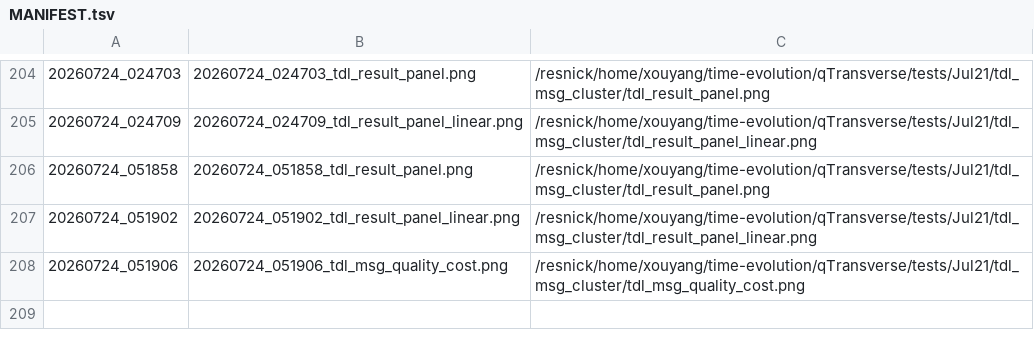
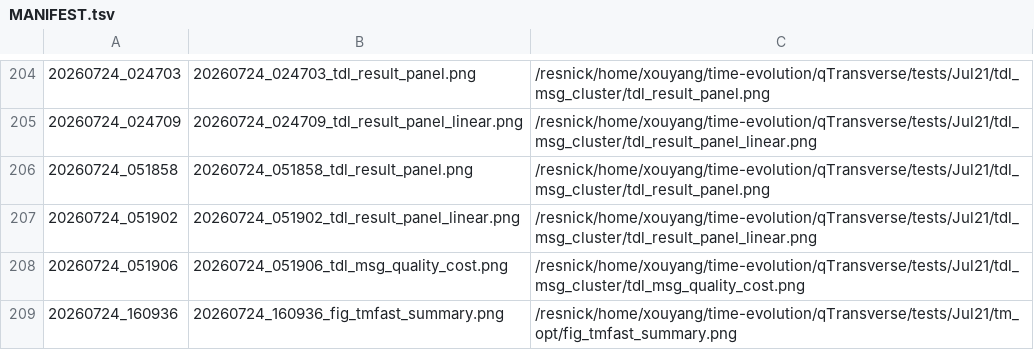
Before and after one commit to Xiaoyu-Ouyang/image-host, a TSV file: MANIFEST.tsv, drawn as a sheet; only a part is shown, gaps mark what is left out.

Commit message:
upload_fig: 20260724_160936 (1 file(s))
20260724_160936_fig_tmfast_summary.png <- /resnick/home/xouyang/time-evolution/qTransverse/tests/Jul21/tm_opt/fig_tmfast_summary.png

```diff
--- a/MANIFEST.tsv
+++ b/MANIFEST.tsv
@@ -208 +208,2 @@
 20260724_051906	20260724_051906_tdl_msg_quality_cost.png	/resnick/home/xouyang/time-evolution/qTransverse/tests/Jul21/tdl_msg_cluster/tdl_msg_quality_cost.png
+20260724_160936	20260724_160936_fig_tmfast_summary.png	/resnick/home/xouyang/time-evolution/qTransverse/tests/Jul21/tm_opt/fig_tmfast_summary.png
```
Also changed, not shown: 1 other file.
